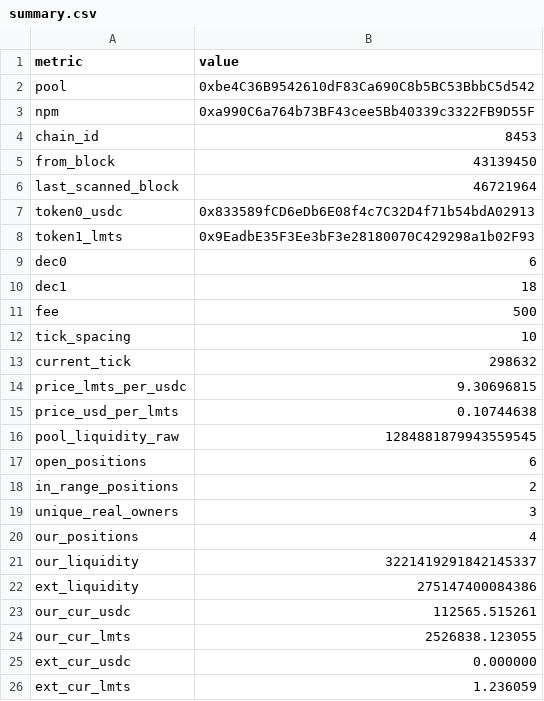
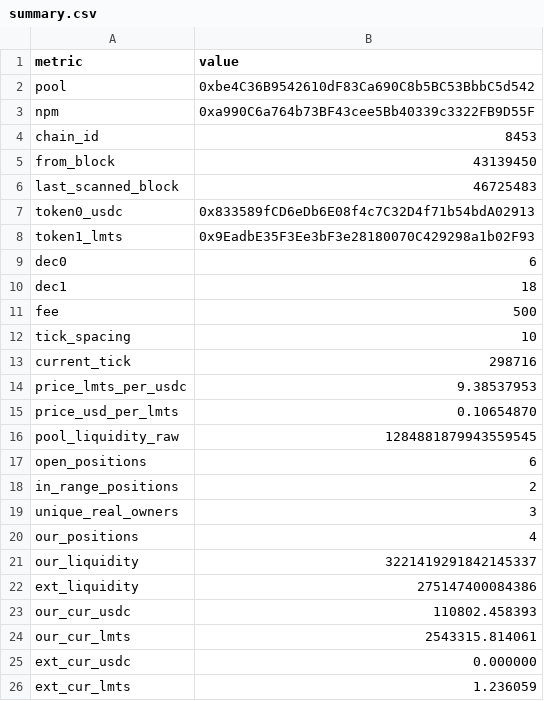
Before and after one commit to catmeover-png/drome_parser_lmts, a CSV file: out/0xbe4c36b9542610df83ca690c8b5bc53bbbc5d542/summary.csv, drawn as a sheet.

```diff
--- a/out/0xbe4c36b9542610df83ca690c8b5bc53bbbc5d542/summary.csv
+++ b/out/0xbe4c36b9542610df83ca690c8b5bc53bbbc5d542/summary.csv
@@ -5,3 +5,3 @@ chain_id,8453
 from_block,43139450
-last_scanned_block,46721964
+last_scanned_block,46725483
 token0_usdc,0x833589fCD6eDb6E08f4c7C32D4f71b54bdA02913
@@ -12,5 +12,5 @@ fee,500
 tick_spacing,10
-current_tick,298632
-price_lmts_per_usdc,9.30696815
-price_usd_per_lmts,0.10744638
+current_tick,298716
+price_lmts_per_usdc,9.38537953
+price_usd_per_lmts,0.10654870
 pool_liquidity_raw,1284881879943559545
@@ -22,4 +22,4 @@ our_liquidity,3221419291842145337
 ext_liquidity,275147400084386
-our_cur_usdc,112565.515261
-our_cur_lmts,2526838.123055
+our_cur_usdc,110802.458393
+our_cur_lmts,2543315.814061
 ext_cur_usdc,0.000000
```
Also changed, not shown: out/0xbe4c36b9542610df83ca690c8b5bc53bbbc5d542/open_positions.csv, out/0xbe4c36b9542610df83ca690c8b5bc53bbbc5d542/top_lp.csv, 1 other file.
